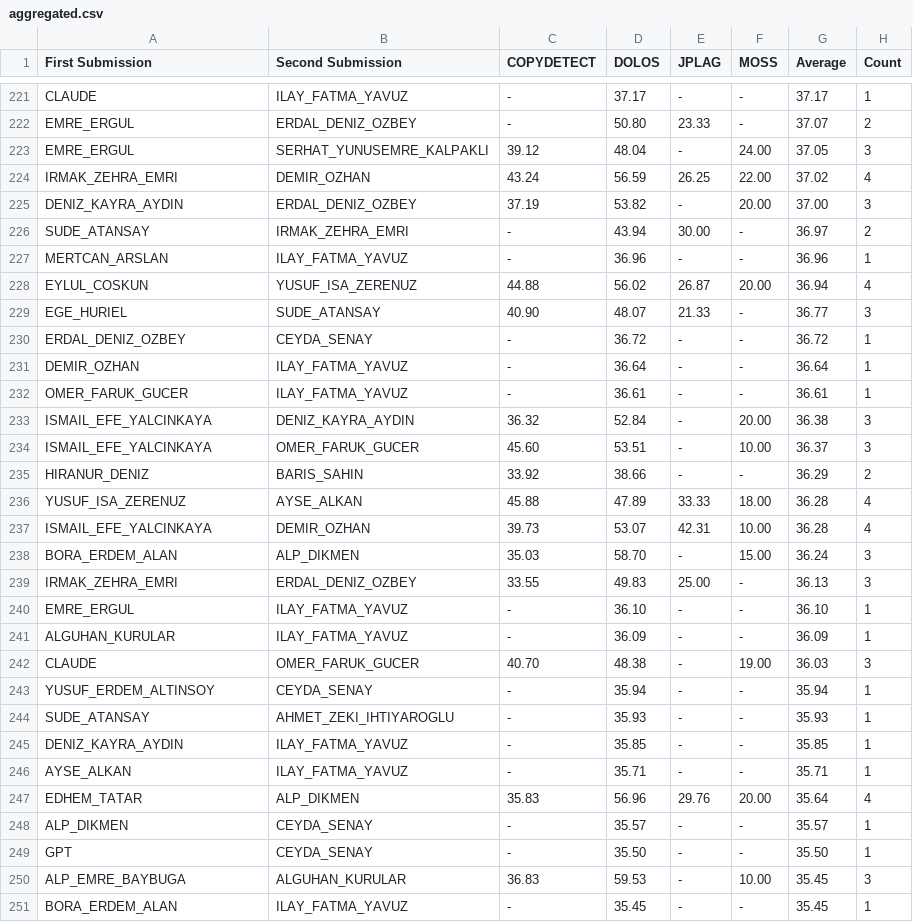
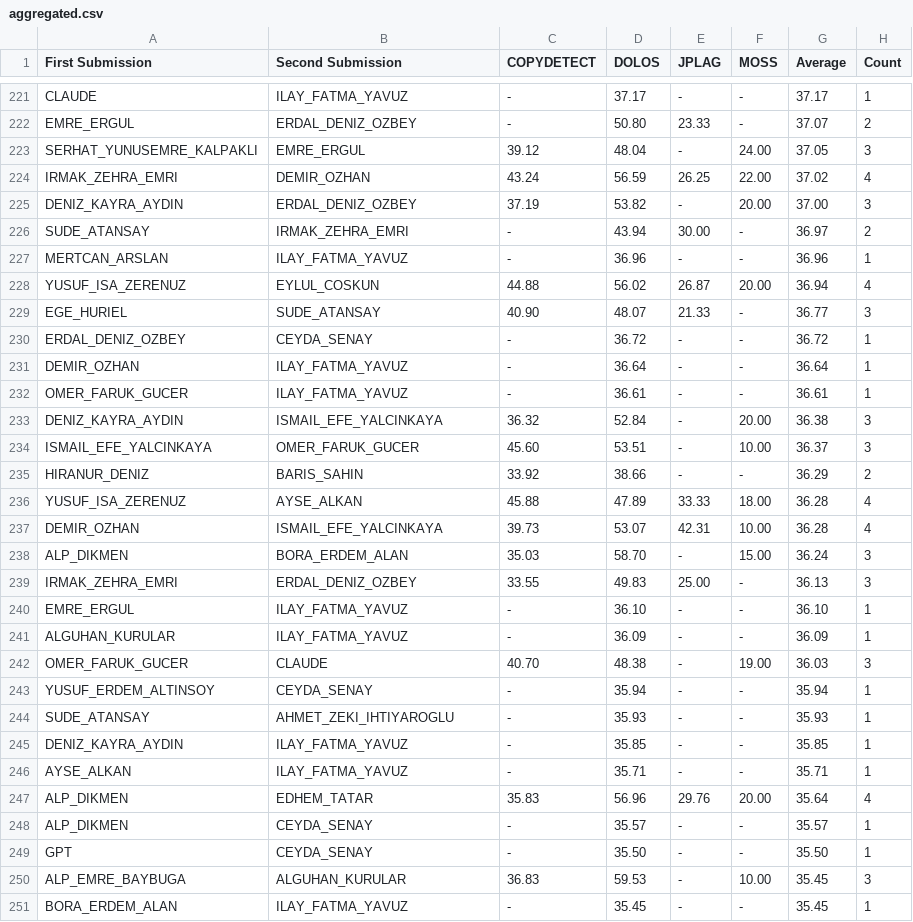
Before and after one commit to BestSithInEU/CSE211-Fall25, a CSV file: section1/labwork1-Even/results/aggregated.csv, drawn as a sheet; only a part is shown, gaps mark what is left out; the diff covers the shown part only.

```diff
--- a/section1/labwork1-Even/results/aggregated.csv
+++ b/section1/labwork1-Even/results/aggregated.csv
@@ -222,3 +222,3 @@ CLAUDE,ILAY_FATMA_YAVUZ,-,37.17,-,-,37.17,1
 EMRE_ERGUL,ERDAL_DENIZ_OZBEY,-,50.80,23.33,-,37.07,2
-EMRE_ERGUL,SERHAT_YUNUSEMRE_KALPAKLI,39.12,48.04,-,24.00,37.05,3
+SERHAT_YUNUSEMRE_KALPAKLI,EMRE_ERGUL,39.12,48.04,-,24.00,37.05,3
 IRMAK_ZEHRA_EMRI,DEMIR_OZHAN,43.24,56.59,26.25,22.00,37.02,4
@@ -227,3 +227,3 @@ SUDE_ATANSAY,IRMAK_ZEHRA_EMRI,-,43.94,30.00,-,36.97,2
 MERTCAN_ARSLAN,ILAY_FATMA_YAVUZ,-,36.96,-,-,36.96,1
-EYLUL_COSKUN,YUSUF_ISA_ZERENUZ,44.88,56.02,26.87,20.00,36.94,4
+YUSUF_ISA_ZERENUZ,EYLUL_COSKUN,44.88,56.02,26.87,20.00,36.94,4
 EGE_HURIEL,SUDE_ATANSAY,40.90,48.07,21.33,-,36.77,3
@@ -232,3 +232,3 @@ DEMIR_OZHAN,ILAY_FATMA_YAVUZ,-,36.64,-,-,36.64,1
 OMER_FARUK_GUCER,ILAY_FATMA_YAVUZ,-,36.61,-,-,36.61,1
-ISMAIL_EFE_YALCINKAYA,DENIZ_KAYRA_AYDIN,36.32,52.84,-,20.00,36.38,3
+DENIZ_KAYRA_AYDIN,ISMAIL_EFE_YALCINKAYA,36.32,52.84,-,20.00,36.38,3
 ISMAIL_EFE_YALCINKAYA,OMER_FARUK_GUCER,45.60,53.51,-,10.00,36.37,3
@@ -236,4 +236,4 @@ HIRANUR_DENIZ,BARIS_SAHIN,33.92,38.66,-,-,36.29,2
 YUSUF_ISA_ZERENUZ,AYSE_ALKAN,45.88,47.89,33.33,18.00,36.28,4
-ISMAIL_EFE_YALCINKAYA,DEMIR_OZHAN,39.73,53.07,42.31,10.00,36.28,4
-BORA_ERDEM_ALAN,ALP_DIKMEN,35.03,58.70,-,15.00,36.24,3
+DEMIR_OZHAN,ISMAIL_EFE_YALCINKAYA,39.73,53.07,42.31,10.00,36.28,4
+ALP_DIKMEN,BORA_ERDEM_ALAN,35.03,58.70,-,15.00,36.24,3
 IRMAK_ZEHRA_EMRI,ERDAL_DENIZ_OZBEY,33.55,49.83,25.00,-,36.13,3
@@ -241,3 +241,3 @@ EMRE_ERGUL,ILAY_FATMA_YAVUZ,-,36.10,-,-,36.10,1
 ALGUHAN_KURULAR,ILAY_FATMA_YAVUZ,-,36.09,-,-,36.09,1
-CLAUDE,OMER_FARUK_GUCER,40.70,48.38,-,19.00,36.03,3
+OMER_FARUK_GUCER,CLAUDE,40.70,48.38,-,19.00,36.03,3
 YUSUF_ERDEM_ALTINSOY,CEYDA_SENAY,-,35.94,-,-,35.94,1
@@ -246,3 +246,3 @@ DENIZ_KAYRA_AYDIN,ILAY_FATMA_YAVUZ,-,35.85,-,-,35.85,1
 AYSE_ALKAN,ILAY_FATMA_YAVUZ,-,35.71,-,-,35.71,1
-EDHEM_TATAR,ALP_DIKMEN,35.83,56.96,29.76,20.00,35.64,4
+ALP_DIKMEN,EDHEM_TATAR,35.83,56.96,29.76,20.00,35.64,4
 ALP_DIKMEN,CEYDA_SENAY,-,35.57,-,-,35.57,1
```
Also changed, not shown: 98 edited cells elsewhere in this file, section1/labwork1-Even/dolos-report/kgrams.csv, section1/labwork1-Even/dolos-report/metadata.csv, 7 other files.
